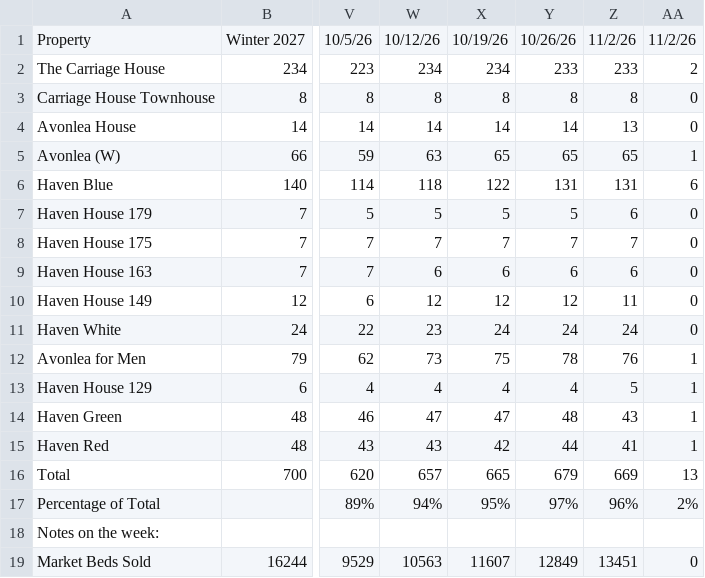
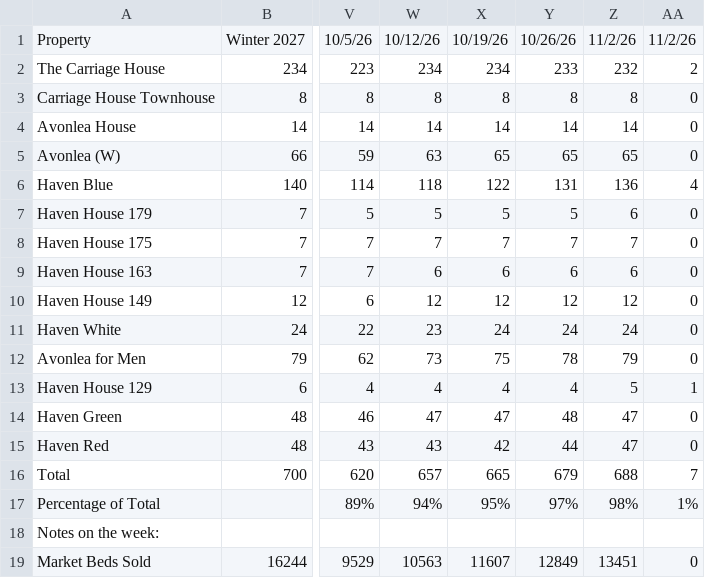
Before and after one commit to ryan-durrant/fspm-contracts-report, a CSV file: data/samples/contract_tracker-W27.csv, drawn as a sheet; only a part is shown, gaps mark what is left out; the diff names each change by its address in the sheet, - before the commit and + after, or states it on an @@ line.

```diff
--- a/data/samples/contract_tracker-W27.csv
+++ b/data/samples/contract_tracker-W27.csv
-Z2: 233
+Z2: 232
-Z4: 13
+Z4: 14
-AA5: 1
+AA5: 0
-Z6: 131
+Z6: 136
-AA6: 6
+AA6: 4
-Z10: 11
+Z10: 12
-Z12: 76
+Z12: 79
-AA12: 1
+AA12: 0
-Z14: 43
+Z14: 47
-AA14:AA15: 1
+AA14:AA15: 0
-Z15: 41
+Z15: 47
-Z16: 669
+Z16: 688
-AA16: 13
+AA16: 7
-Z17: 96%
+Z17: 98%
-AA17: 2%
+AA17: 1%
```
Also changed, not shown: data/samples/contract_tracker-S27.csv, 12 other files.
